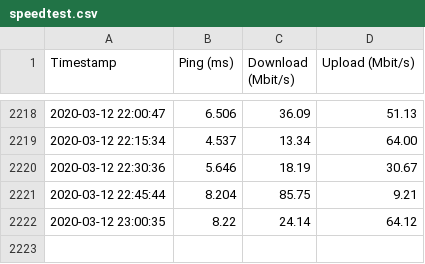
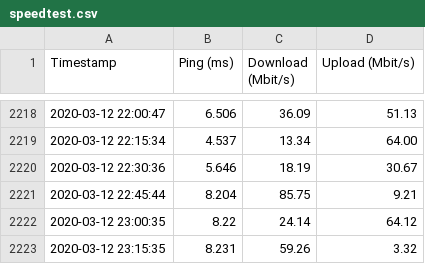
Before and after one commit to stwolny/broadband-monitoring, a CSV file: speedtest.csv, drawn as a sheet; only a part is shown, gaps mark what is left out.

Commit message:
updated speedtest data

```diff
--- a/speedtest.csv
+++ b/speedtest.csv
@@ -2222 +2222,2 @@ Timestamp,Ping (ms), Download (Mbit/s), Upload (Mbit/s)
 2020-03-12 23:00:35,8.22,24.14,64.12
+2020-03-12 23:15:35,8.231,59.26,3.32
```
